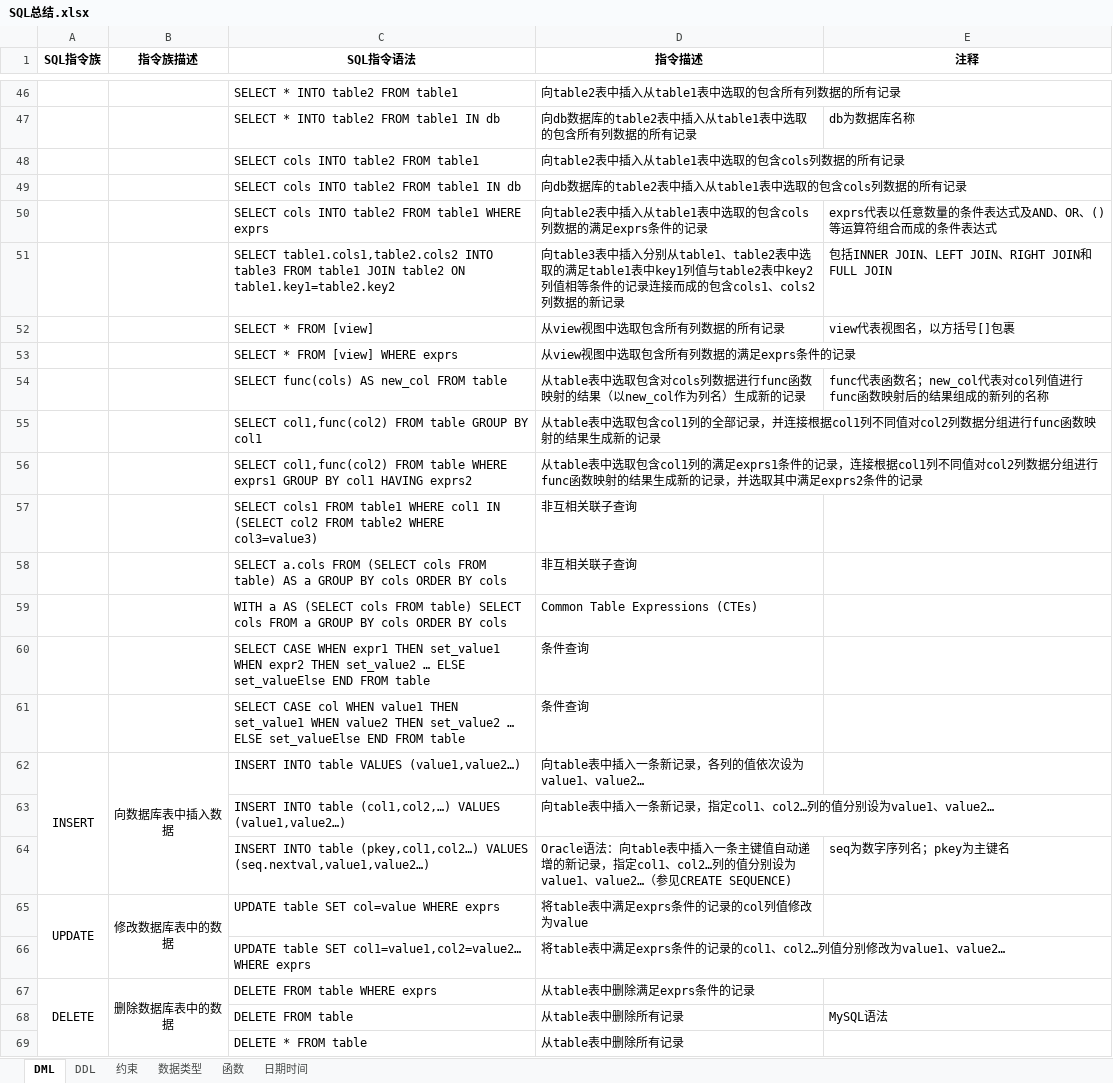
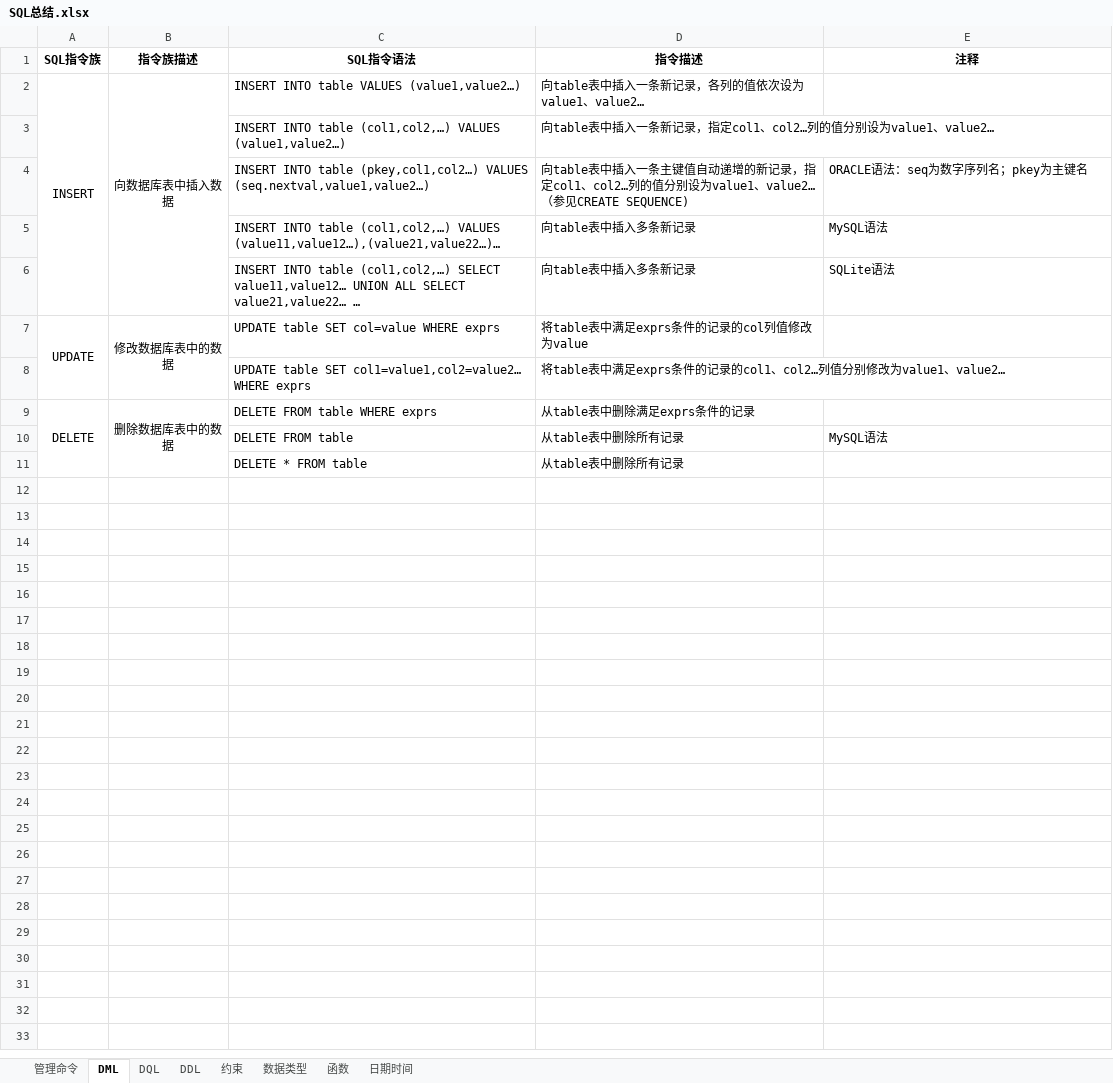
Before and after one commit to eterinfi/learning, an Excel workbook: SQL总结.xlsx, sheet DML, drawn as a sheet; only a part is shown, gaps mark what is left out; values as stored, in another font and other column widths than the file's, no borders; removed rows and columns are numbered as before the commit, all else as after; the diff covers the shown part only; the diff names each change by its address in the sheet, - before the commit and + after, or states it on an @@ line.

```diff
--- a/SQL总结.xlsx (sheet DML)
+++ b/SQL总结.xlsx (sheet DML)
+sheet tab: 管理命令
+sheet tab: DQL
-row 46:  |  | SELECT * INTO table2 FROM table1 | 向table2表中插入从table1表中选取的包含所有列数据的所有记录
-row 47:  |  | SELECT * INTO table2 FROM table1 IN db | 向db数据库的table2表中插入从table1表中选取的包含所有列数据的所有记录 | db为数据库名称
-row 48:  |  | SELECT cols INTO table2 FROM table1 | 向table2表中插入从table1表中选取的包含cols列数据的所有记录
-row 49:  |  | SELECT cols INTO table2 FROM table1 IN db | 向db数据库的table2表中插入从table1表中选取的包含cols列数据的所有记录
-row 50:  |  | SELECT cols INTO table2 FROM table1 WHERE exprs | 向table2表中插入从table1表中选取的包含cols列数据的满足exprs条件的记录 | exprs代表以任意数量的条件表达式及AND、OR、()等运算符组合而成的条件表达式
-row 51:  |  | SELECT table1.cols1,table2.cols2 INTO table3 FROM table1 JOIN table2 ON table1.key1=table2.key2 | 向table3表中插入分别从table1、table2表中选取的满足table1表中key1列值与table2表中key2列值相等条件的记录连接而成的包含cols1、cols2列数据的新记录 | 包括INNER JOIN、LEFT JOIN、RIGHT JOIN和FULL JOIN
-row 52:  |  | SELECT * FROM [view] | 从view视图中选取包含所有列数据的所有记录 | view代表视图名，以方括号[]包裹
-row 53:  |  | SELECT * FROM [view] WHERE exprs | 从view视图中选取包含所有列数据的满足exprs条件的记录
-row 54:  |  | SELECT func(cols) AS new_col FROM table | 从table表中选取包含对cols列数据进行func函数映射的结果（以new_col作为列名）生成新的记录 | func代表函数名；new_col代表对col列值进行func函数映射后的结果组成的新列的名称
-row 55:  |  | SELECT col1,func(col2) FROM table GROUP BY col1 | 从table表中选取包含col1列的全部记录，并连接根据col1列不同值对col2列数据分组进行func函数映射的结果生成新的记录
-row 56:  |  | SELECT col1,func(col2) FROM table WHERE exprs1 GROUP BY col1 HAVING exprs2 | 从table表中选取包含col1列的满足exprs1条件的记录，连接根据col1列不同值对col2列数据分组进行func函数映射的结果生成新的记录，并选取其中满足exprs2条件的记录
-row 57:  |  | SELECT cols1 FROM table1 WHERE col1 IN (SELECT col2 FROM table2 WHERE col3=value3) | 非互相关联子查询
-row 58:  |  | SELECT a.cols FROM (SELECT cols FROM table) AS a GROUP BY cols ORDER BY cols | 非互相关联子查询
-row 59:  |  | WITH a AS (SELECT cols FROM table) SELECT cols FROM a GROUP BY cols ORDER BY cols | Common Table Expressions (CTEs)
-row 60:  |  | SELECT CASE WHEN expr1 THEN set_value1 WHEN expr2 THEN set_value2 … ELSE set_valueElse END FROM table | 条件查询
-row 61:  |  | SELECT CASE col WHEN value1 THEN set_value1 WHEN value2 THEN set_value2 … ELSE set_valueElse END FROM table | 条件查询
-D4 (指令描述): Oracle语法：向table表中…
+D4 (指令描述): 向table表中…
-E4 (注释): seq为数字序列名；pkey为主键名
+E4 (注释): ORACLE语法：seq为数字序列名；pkey为主键名
+row 5:  |  | INSERT INTO table (col1,col2,…) VALUES (value11,value12…),(value21,value22…)… | 向table表中插入多条新记录 | MySQL语法
+row 6:  |  | INSERT INTO table (col1,col2,…) SELECT value11,value12… UNION ALL SELECT value21,value22… … | 向table表中插入多条新记录 | SQLite语法
```
Also changed, not shown: 44 removed rows elsewhere in this sheet, sheet DDL, 16 other files.
